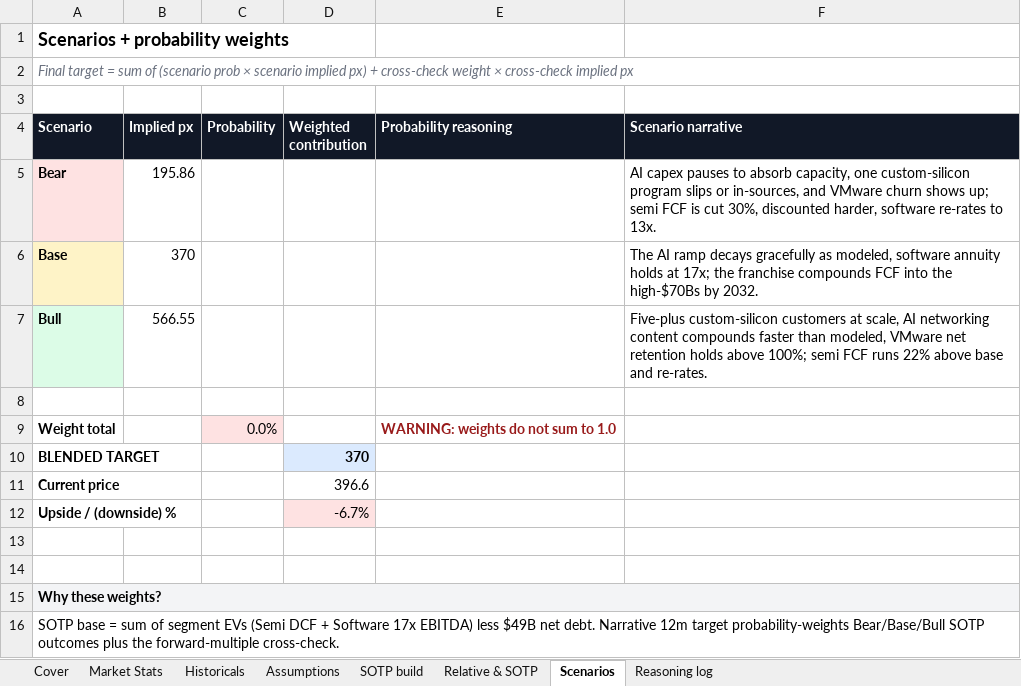
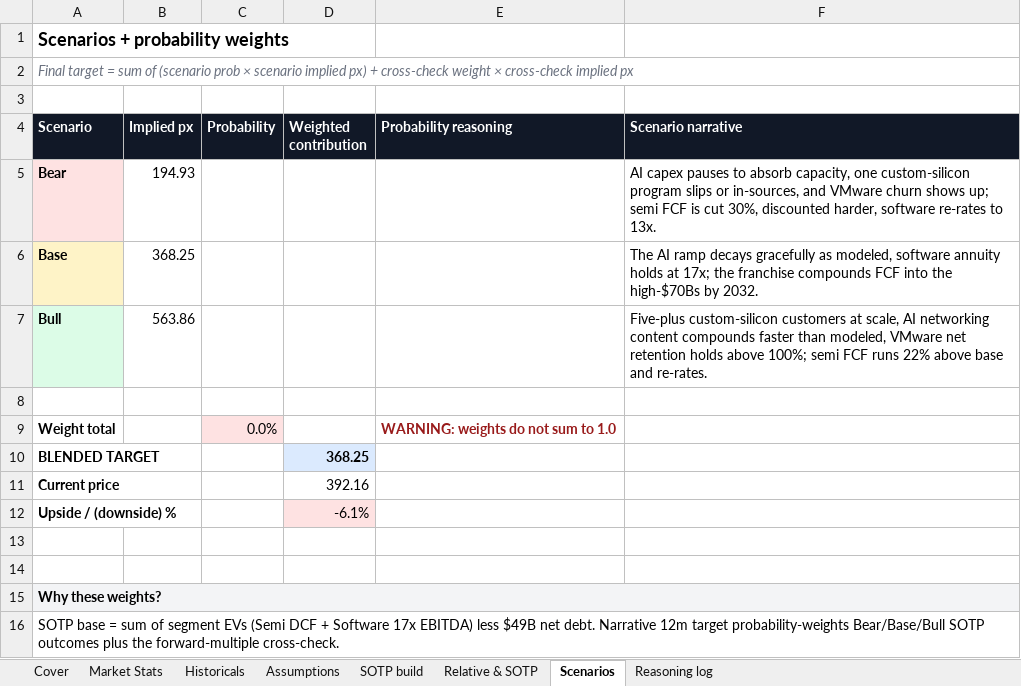
Before and after one commit to anantakulc/STUPIDMEI, an Excel workbook: output/AVGO/AVGO.xlsx, sheet Scenarios, drawn as a sheet; values as stored, in another font and other column widths than the file's, no borders; the diff names each change by its address in the sheet, - before the commit and + after, or states it on an @@ line.

```diff
--- a/output/AVGO/AVGO.xlsx (sheet Scenarios)
+++ b/output/AVGO/AVGO.xlsx (sheet Scenarios)
-B5 (Implied px): 195.86
+B5 (Implied px): 194.93
-B6 (Implied px): 370
+B6 (Implied px): 368.25
-B7 (Implied px): 566.55
+B7 (Implied px): 563.86
-D10 (Weighted contribution): 370
+D10 (Weighted contribution): 368.25
-D11 (Weighted contribution): 396.6
+D11 (Weighted contribution): 392.16
-D12 (Weighted contribution): -6.7%
+D12 (Weighted contribution): -6.1%
```
Also changed, not shown: sheet Cover, sheet Market Stats, 32 other files.
